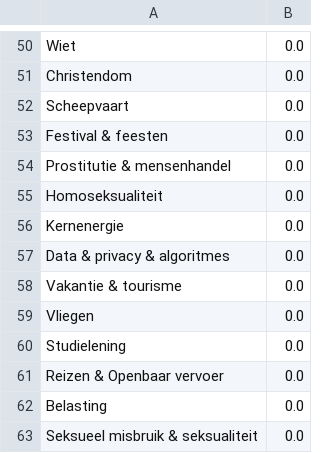
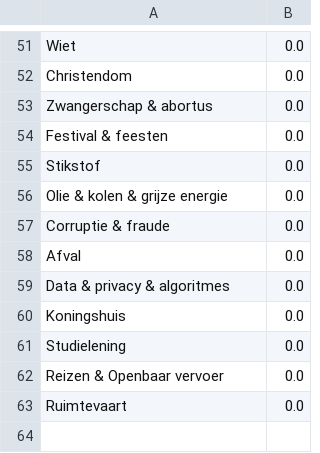
Before and after one commit to mbongaerts/Verkiezingsprogramma, a CSV file: Results/50PLUS_verdeling.csv, drawn as a sheet; only a part is shown, gaps mark what is left out; the diff covers the shown part only.

```diff
--- a/Results/50PLUS_verdeling.csv
+++ b/Results/50PLUS_verdeling.csv
@@ -51,13 +52,12 @@ Wiet,0.0
 Christendom,0.0
-Scheepvaart,0.0
+Zwangerschap & abortus ,0.0
 Festival & feesten,0.0
-Prostitutie & mensenhandel,0.0
-Homoseksualiteit,0.0
-Kernenergie,0.0
+Stikstof,0.0
+Olie & kolen & grijze energie,0.0
+Corruptie & fraude,0.0
+Afval,0.0
 Data & privacy & algoritmes,0.0
-Vakantie & tourisme,0.0
-Vliegen,0.0
+Koningshuis,0.0
 Studielening,0.0
 Reizen & Openbaar vervoer,0.0
-Belasting,0.0
-Seksueel misbruik & seksualiteit,0.0
+Ruimtevaart,0.0
```
Also changed, not shown: 29 added rows, 28 removed rows, 3 moved rows and 16 edited cells elsewhere in this file, Results/FVD_verdeling.csv, Results/GroenLinks_verdeling.csv, 27 other files.
